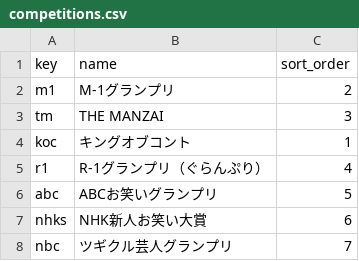
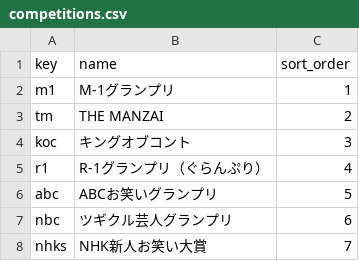
Before and after one commit to gmmtea/owarai-data, a CSV file: seed_csv/competitions.csv, drawn as a sheet.

```diff
--- a/seed_csv/competitions.csv
+++ b/seed_csv/competitions.csv
@@ -1,8 +1,8 @@
 key,name,sort_order
-m1,M-1グランプリ,2
-tm,THE MANZAI,3
-koc,キングオブコント,1
+m1,M-1グランプリ,1
+tm,THE MANZAI,2
+koc,キングオブコント,3
 r1,R-1グランプリ（ぐらんぷり）,4
 abc,ABCお笑いグランプリ,5
-nhks,NHK新人お笑い大賞,6
-nbc,ツギクル芸人グランプリ,7
+nbc,ツギクル芸人グランプリ,6
+nhks,NHK新人お笑い大賞,7
```
Also changed, not shown: seed_csv/editions.csv, 9 other files.
